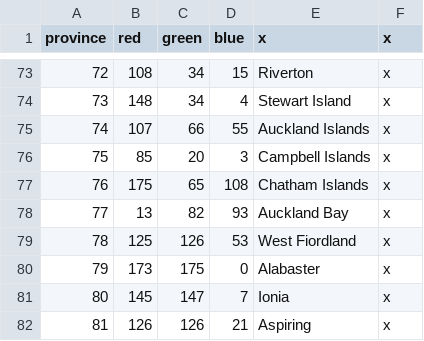
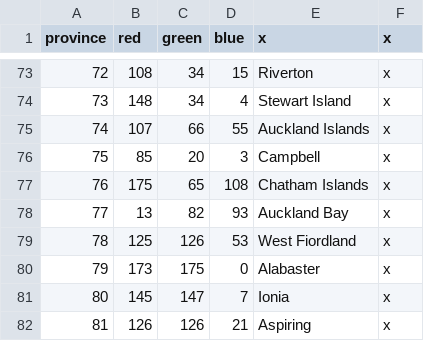
Before and after one commit to Spirintus/ate-down-under, a CSV file: atedu/map/definition.csv, drawn as a sheet; only a part is shown, gaps mark what is left out.

```diff
--- a/atedu/map/definition.csv
+++ b/atedu/map/definition.csv
@@ -75,3 +75,3 @@ province;red;green;blue;x;x
 74;107;66;55;Auckland Islands;x
-75;85;20;3;Campbell Islands;x
+75;85;20;3;Campbell;x
 76;175;65;108;Chatham Islands;x
```
Also changed, not shown: 2 other files.
